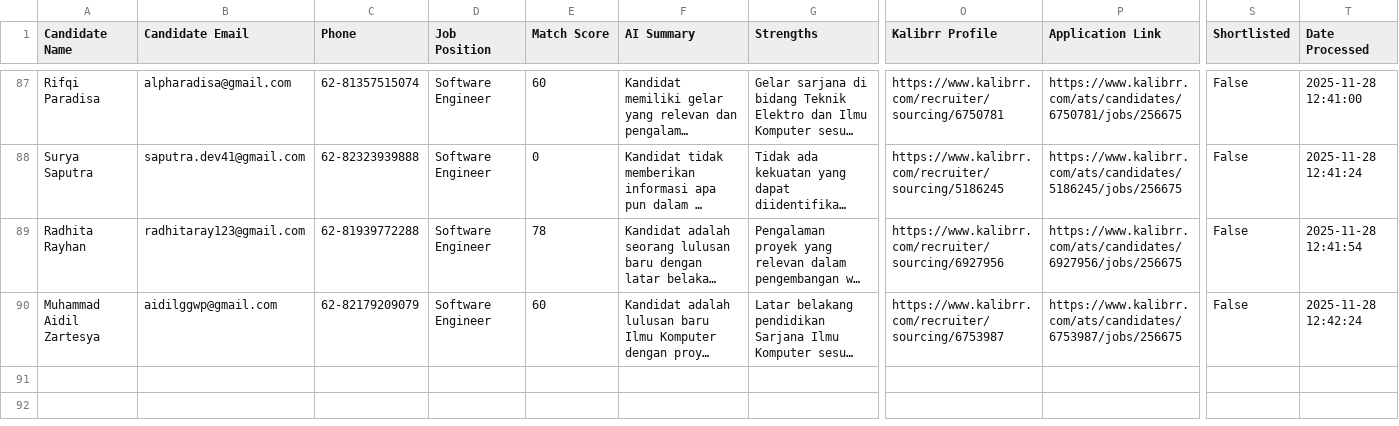
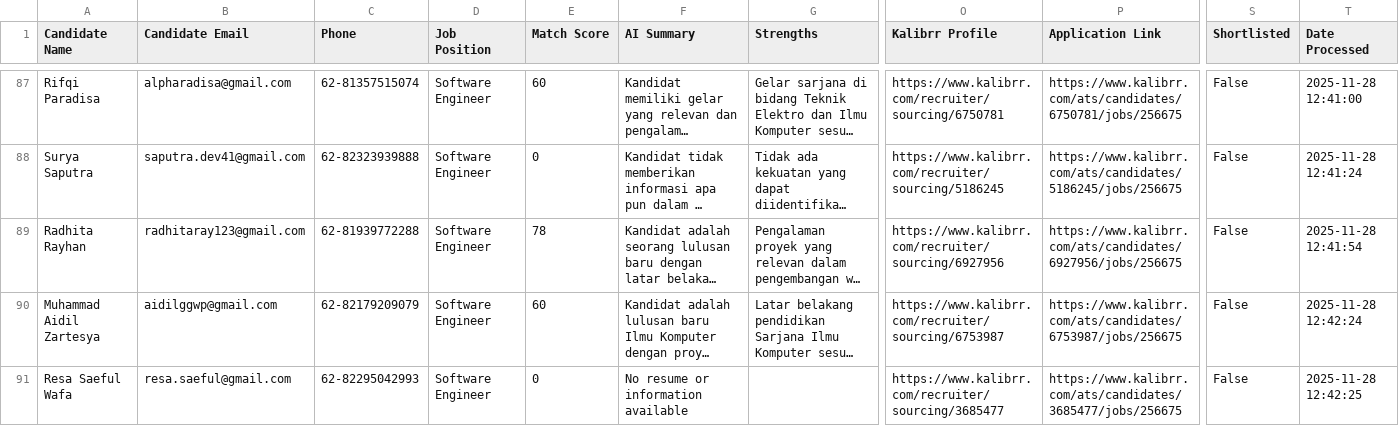
Before and after one commit to netrialiarahmi/cv-matching-auto, a CSV file: results_Software_Engineer.csv, drawn as a sheet; only a part is shown, gaps mark what is left out; long unchanged cells end in …; rows hold the shown columns only; the diff names each change by its address in the sheet, - before the commit and + after, or states it on an @@ line.

Commit message:
📊 Update results.csv via Streamlit app

```diff
--- a/results_Software_Engineer.csv
+++ b/results_Software_Engineer.csv
+row 91: Resa Saeful Wafa | resa.saeful@gmail.com | 62-82295042993 | Software Engineer | 0 | No resume or information available |  | https://www.kalibrr.com/recruiter/sourcing/3685477 | https://www.kalibrr.com/ats/candidates/3685477/jobs/256675 | False | 2025-11-28 12:42:25
```
